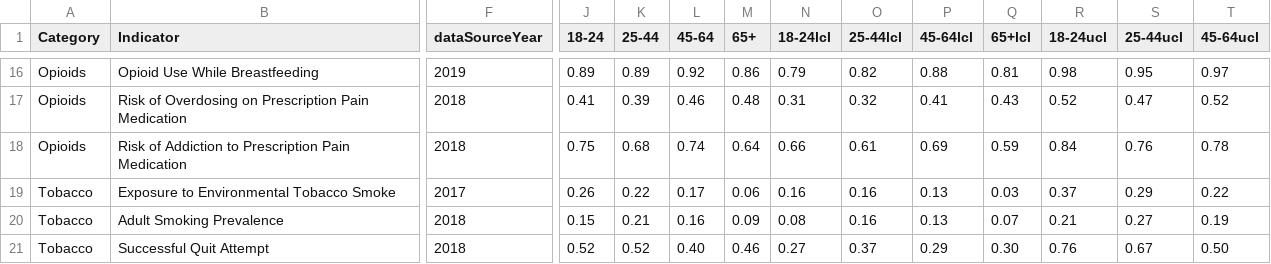
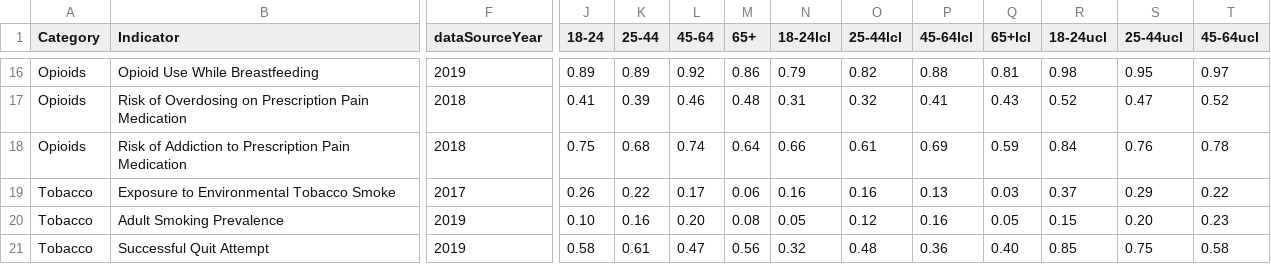
Before and after one commit to DurhamRegionHARP/RRFSS-data-explorer, a CSV file: _data/age_spread.csv, drawn as a sheet; only a part is shown, gaps mark what is left out; the diff covers the shown part only; the diff names each change by its address in the sheet, - before the commit and + after, or states it on an @@ line.

Commit message:
First batch of new data for 2019 refresh

```diff
--- a/_data/age_spread.csv
+++ b/_data/age_spread.csv
-F20:F21 (dataSourceYear): 2018
+F20:F21 (dataSourceYear): 2019
-J20 (18-24): 0.15
+J20 (18-24): 0.10
-K20 (25-44): 0.21
+K20 (25-44): 0.16
-L20 (45-64): 0.16
+L20 (45-64): 0.20
-M20 (65+): 0.09
+M20 (65+): 0.08
-N20 (18-24lcl): 0.08
+N20 (18-24lcl): 0.05
-O20 (25-44lcl): 0.16
+O20 (25-44lcl): 0.12
-P20 (45-64lcl): 0.13
+P20 (45-64lcl): 0.16
-Q20 (65+lcl): 0.07
+Q20 (65+lcl): 0.05
-R20 (18-24ucl): 0.21
+R20 (18-24ucl): 0.15
-S20 (25-44ucl): 0.27
+S20 (25-44ucl): 0.20
-T20 (45-64ucl): 0.19
+T20 (45-64ucl): 0.23
-J21 (18-24): 0.52
+J21 (18-24): 0.58
-K21 (25-44): 0.52
+K21 (25-44): 0.61
-L21 (45-64): 0.40
+L21 (45-64): 0.47
-M21 (65+): 0.46
+M21 (65+): 0.56
-N21 (18-24lcl): 0.27
+N21 (18-24lcl): 0.32
-O21 (25-44lcl): 0.37
+O21 (25-44lcl): 0.48
-P21 (45-64lcl): 0.29
+P21 (45-64lcl): 0.36
-Q21 (65+lcl): 0.30
+Q21 (65+lcl): 0.40
-R21 (18-24ucl): 0.76
+R21 (18-24ucl): 0.85
-S21 (25-44ucl): 0.67
+S21 (25-44ucl): 0.75
-T21 (45-64ucl): 0.50
+T21 (45-64ucl): 0.58
```
Also changed, not shown: 1 added row and 131 edited cells elsewhere in this file, _data/gender_gap.csv, _data/income_divide.csv, 1 other file.
